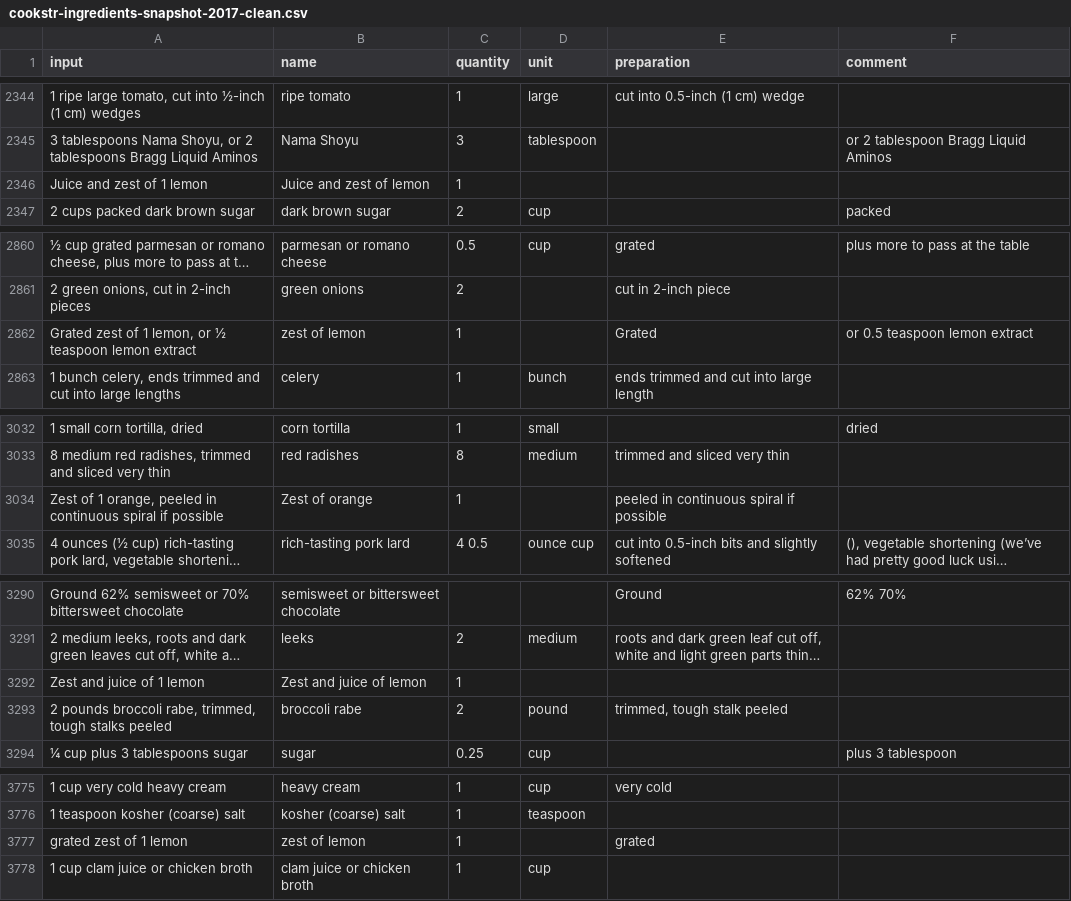
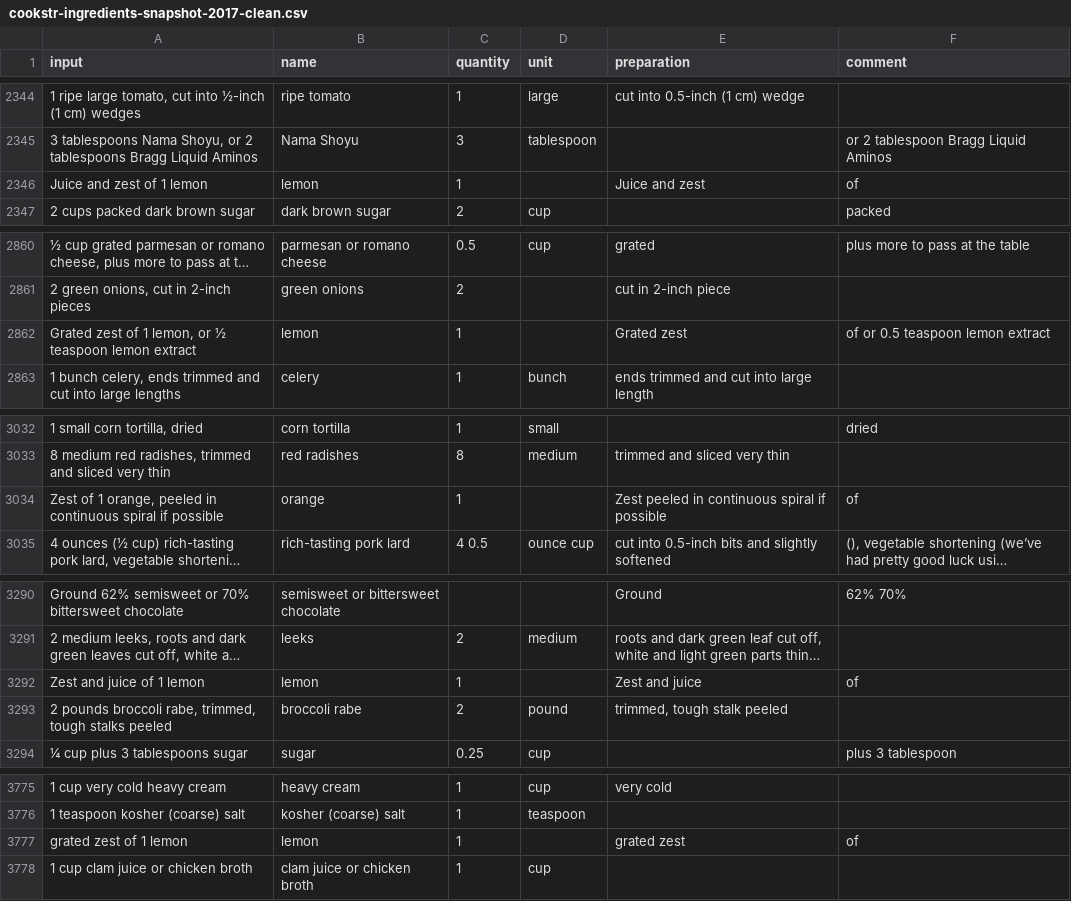
Before and after one commit to strangetom/ingredient-parser, a CSV file: train/data/cookstr/cookstr-ingredients-snapshot-2017-clean.csv, drawn as a sheet; only a part is shown, gaps mark what is left out; long unchanged cells end in …; the diff covers the shown part only; the diff names each change by its address in the sheet, - before the commit and + after, or states it on an @@ line.

Commit message:
Bugfix: Make zest/juice part of the preparation across all datasets.

```diff
--- a/train/data/cookstr/cookstr-ingredients-snapshot-2017-clean.csv
+++ b/train/data/cookstr/cookstr-ingredients-snapshot-2017-clean.csv
-B2346 (name): Juice and zest of lemon
+B2346 (name): lemon
-E2346 (preparation): (empty)
+E2346 (preparation): Juice and zest
-F2346 (comment): (empty)
+F2346 (comment): of
-B2862 (name): zest of lemon
+B2862 (name): lemon
-E2862 (preparation): Grated
+E2862 (preparation): Grated zest
-F2862 (comment): or 0.5 teaspoon lemon extract
+F2862 (comment): of or 0.5 teaspoon lemon extract
-B3034 (name): Zest of orange
+B3034 (name): orange
-E3034 (preparation): peeled in continuous spiral if possible
+E3034 (preparation): Zest peeled in continuous spiral if possible
-F3034 (comment): (empty)
+F3034 (comment): of
-B3292 (name): Zest and juice of lemon
+B3292 (name): lemon
-E3292 (preparation): (empty)
+E3292 (preparation): Zest and juice
-F3292 (comment): (empty)
+F3292 (comment): of
-B3777 (name): zest of lemon
+B3777 (name): lemon
-E3777 (preparation): grated
+E3777 (preparation): grated zest
-F3777 (comment): (empty)
+F3777 (comment): of
```
Also changed, not shown: 84 edited cells elsewhere in this file, 1 other file.
